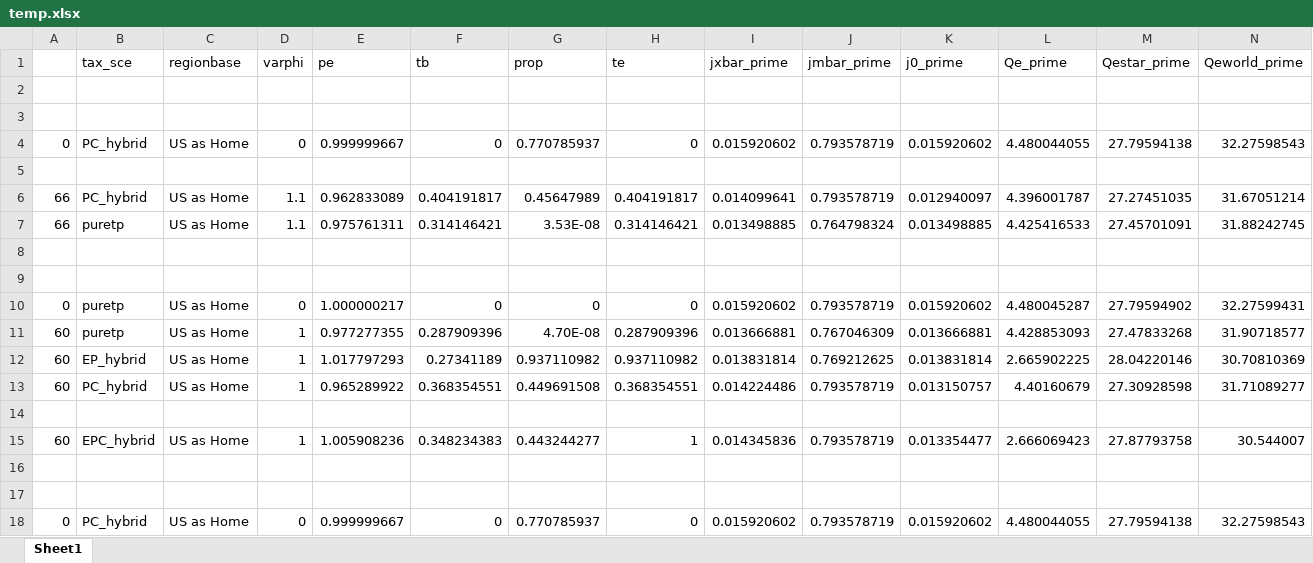
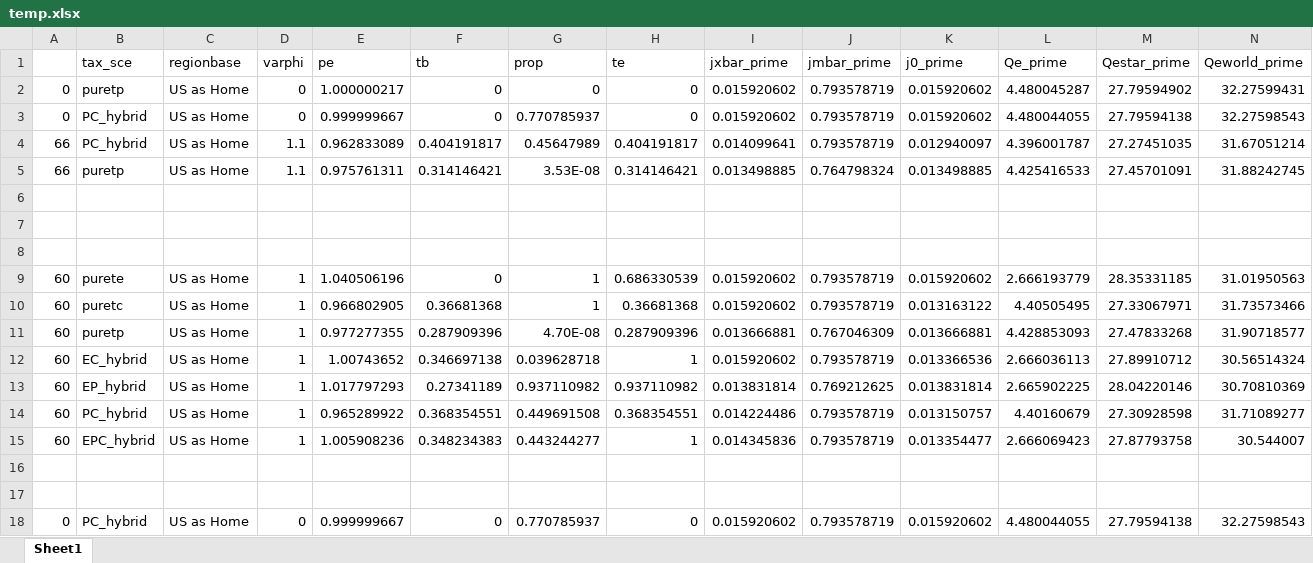
Before and after one commit to VoliCrank/Optimal-Unilateral-Carbon-Policy, an Excel workbook: Data/output/temp.xlsx, sheet Sheet1, drawn as a sheet; only a part is shown; values as stored, in another font and other column widths than the file's, no borders; removed rows and columns are numbered as before the commit, all else as after; rows hold the shown columns only; the diff names each change by its address in the sheet, - before the commit and + after, or states it on an @@ line.

Commit message:
add attempt for production equilibrium

```diff
--- a/Data/output/temp.xlsx (sheet Sheet1)
+++ b/Data/output/temp.xlsx (sheet Sheet1)
-row 2: (empty)
+row 2: 0 | puretp | US as Home | 0 | 1.000000217 | 0 | 0 | 0 | 0.015920602 | 0.793578719 | 0.015920602 | 4.480045287 | 27.79594902 | 32.27599431
-row 3: (empty)
-row 5: (empty)
-row 8: 0 | puretp | US as Home | 0 | 1.000000217 | 0 | 0 | 0 | 0.015920602 | 0.793578719 | 0.015920602 | 4.480045287 | 27.79594902 | 32.27599431
+row 8: (empty)
+row 9: 60 | purete | US as Home | 1 | 1.040506196 | 0 | 1 | 0.686330539 | 0.015920602 | 0.793578719 | 0.015920602 | 2.666193779 | 28.35331185 | 31.01950563
+row 10: 60 | puretc | US as Home | 1 | 0.966802905 | 0.36681368 | 1 | 0.36681368 | 0.015920602 | 0.793578719 | 0.013163122 | 4.40505495 | 27.33067971 | 31.73573466
+row 12: 60 | EC_hybrid | US as Home | 1 | 1.00743652 | 0.346697138 | 0.039628718 | 1 | 0.015920602 | 0.793578719 | 0.013366536 | 2.666036113 | 27.89910712 | 30.56514324
-row 14: (empty)
```
Also changed, not shown: 2 other files.
